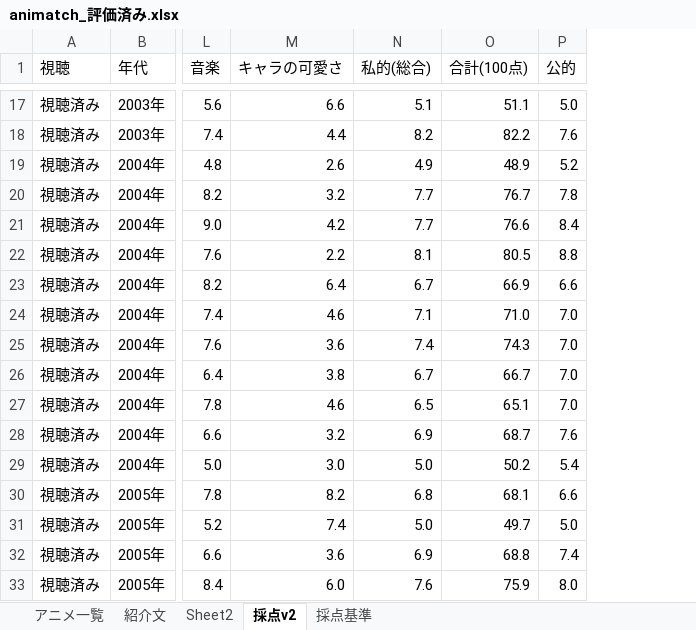
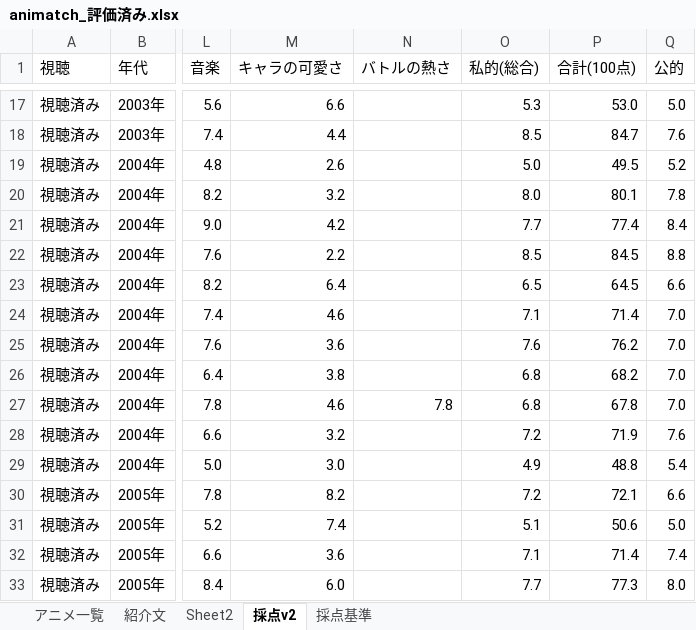
Before and after one commit to kscykohz15-web/animatch, an Excel workbook: data/animatch_評価済み.xlsx, sheet 採点v2, drawn as a sheet; only a part is shown, gaps mark what is left out; values as stored, in another font and other column widths than the file's, no cell formats; addresses are those after the commit; the diff covers the shown part only; the diff names each change by its address in the sheet, - before the commit and + after, or states it on an @@ line.

```diff
--- a/data/animatch_評価済み.xlsx (sheet 採点v2)
+++ b/data/animatch_評価済み.xlsx (sheet 採点v2)
+column N (バトルの熱さ), row 27: 7.8
-O17 (私的(総合)): 5.1
+O17 (私的(総合)): 5.3
-P17 (合計(100点)): 51.1
+P17 (合計(100点)): 53.0
-O18 (私的(総合)): 8.2
+O18 (私的(総合)): 8.5
-P18 (合計(100点)): 82.2
+P18 (合計(100点)): 84.7
-O19 (私的(総合)): 4.9
+O19 (私的(総合)): 5.0
-P19 (合計(100点)): 48.9
+P19 (合計(100点)): 49.5
-O20 (私的(総合)): 7.7
+O20 (私的(総合)): 8.0
-P20 (合計(100点)): 76.7
+P20 (合計(100点)): 80.1
-P21 (合計(100点)): 76.6
+P21 (合計(100点)): 77.4
-O22 (私的(総合)): 8.1
+O22 (私的(総合)): 8.5
-P22 (合計(100点)): 80.5
+P22 (合計(100点)): 84.5
-O23 (私的(総合)): 6.7
+O23 (私的(総合)): 6.5
-P23 (合計(100点)): 66.9
+P23 (合計(100点)): 64.5
-P24 (合計(100点)): 71.0
+P24 (合計(100点)): 71.4
-O25 (私的(総合)): 7.4
+O25 (私的(総合)): 7.6
-P25 (合計(100点)): 74.3
+P25 (合計(100点)): 76.2
-O26 (私的(総合)): 6.7
+O26 (私的(総合)): 6.8
-P26 (合計(100点)): 66.7
+P26 (合計(100点)): 68.2
-O27 (私的(総合)): 6.5
+O27 (私的(総合)): 6.8
-P27 (合計(100点)): 65.1
+P27 (合計(100点)): 67.8
-O28 (私的(総合)): 6.9
+O28 (私的(総合)): 7.2
-P28 (合計(100点)): 68.7
+P28 (合計(100点)): 71.9
-O29 (私的(総合)): 5.0
+O29 (私的(総合)): 4.9
-P29 (合計(100点)): 50.2
+P29 (合計(100点)): 48.8
-O30 (私的(総合)): 6.8
+O30 (私的(総合)): 7.2
-P30 (合計(100点)): 68.1
+P30 (合計(100点)): 72.1
-O31 (私的(総合)): 5.0
+O31 (私的(総合)): 5.1
-P31 (合計(100点)): 49.7
+P31 (合計(100点)): 50.6
-O32 (私的(総合)): 6.9
+O32 (私的(総合)): 7.1
-P32 (合計(100点)): 68.8
+P32 (合計(100点)): 71.4
-O33 (私的(総合)): 7.6
+O33 (私的(総合)): 7.7
-P33 (合計(100点)): 75.9
+P33 (合計(100点)): 77.3
```
Also changed, not shown: 1822 edited cells elsewhere in this sheet, sheet アニメ一覧, sheet 採点基準, cell formats, 10 other files.
